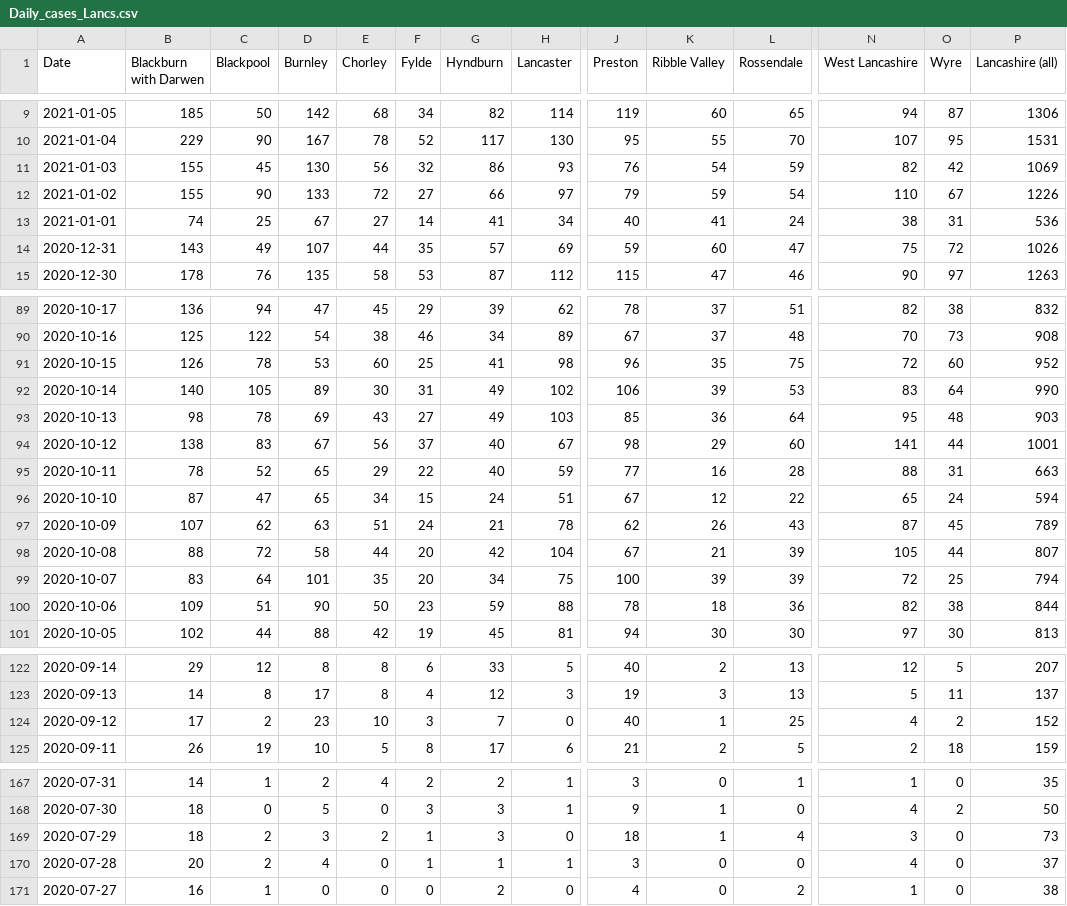
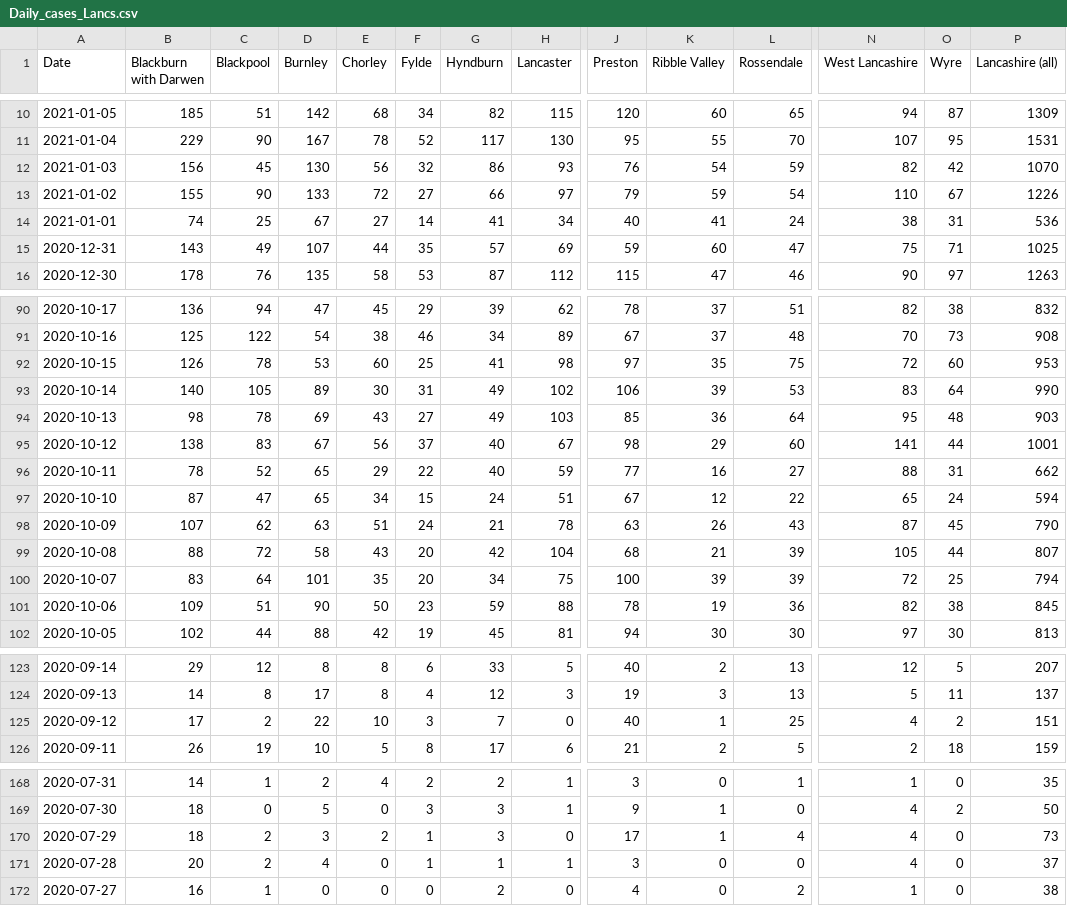
Before and after one commit to paumber/covid-data, a CSV file: Daily_cases_Lancs.csv, drawn as a sheet; only a part is shown, gaps mark what is left out; addresses are those after the commit; the diff covers the shown part only; the diff names each change by its address in the sheet, - before the commit and + after, or states it on an @@ line.

```diff
--- a/Daily_cases_Lancs.csv
+++ b/Daily_cases_Lancs.csv
-C10 (Blackpool): 50
+C10 (Blackpool): 51
-H10 (Lancaster): 114
+H10 (Lancaster): 115
-J10 (Preston): 119
+J10 (Preston): 120
-P10 (Lancashire (all)): 1306
+P10 (Lancashire (all)): 1309
-B12 (Blackburn with Darwen): 155
+B12 (Blackburn with Darwen): 156
-P12 (Lancashire (all)): 1069
+P12 (Lancashire (all)): 1070
-O15 (Wyre): 72
+O15 (Wyre): 71
-P15 (Lancashire (all)): 1026
+P15 (Lancashire (all)): 1025
-J92 (Preston): 96
+J92 (Preston): 97
-P92 (Lancashire (all)): 952
+P92 (Lancashire (all)): 953
-L96 (Rossendale): 28
+L96 (Rossendale): 27
-P96 (Lancashire (all)): 663
+P96 (Lancashire (all)): 662
-J98 (Preston): 62
+J98 (Preston): 63
-P98 (Lancashire (all)): 789
+P98 (Lancashire (all)): 790
-E99 (Chorley): 44
+E99 (Chorley): 43
-J99 (Preston): 67
+J99 (Preston): 68
-K101 (Ribble Valley): 18
+K101 (Ribble Valley): 19
-P101 (Lancashire (all)): 844
+P101 (Lancashire (all)): 845
-D125 (Burnley): 23
+D125 (Burnley): 22
-P125 (Lancashire (all)): 152
+P125 (Lancashire (all)): 151
-J170 (Preston): 18
+J170 (Preston): 17
-N170 (West Lancashire): 3
+N170 (West Lancashire): 4
```
Also changed, not shown: 1 added row and 89 edited cells elsewhere in this file.
